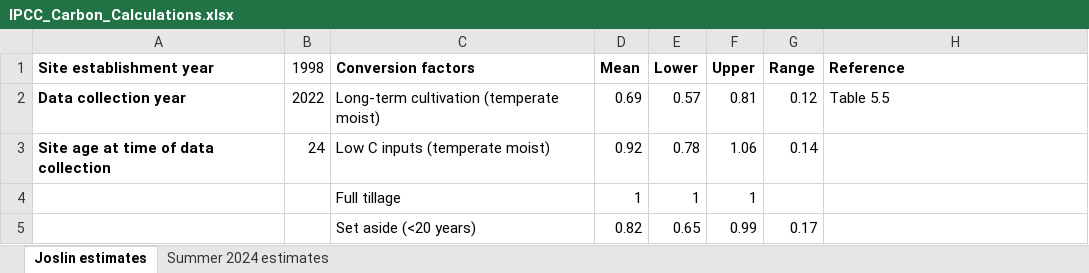
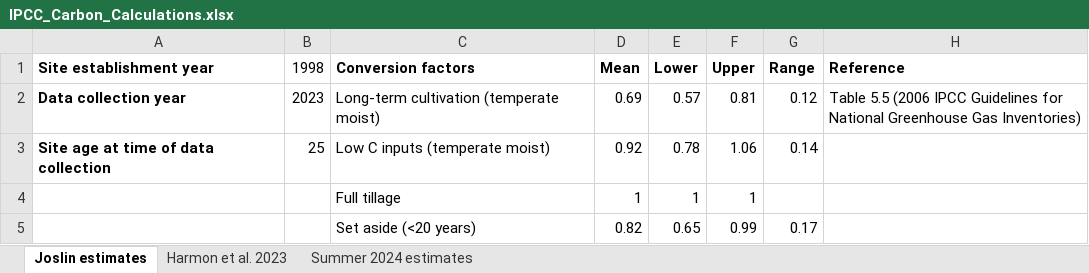
Before and after one commit to chelseamarpeterson/Floodplain-Restoration-Experiment, an Excel workbook: IPCC_Carbon_Calculations.xlsx, sheet Joslin estimates, drawn as a sheet; only a part is shown; values as stored, in another font and other column widths than the file's, no borders; the diff covers the shown part only; the diff names each change by its address in the sheet, - before the commit and + after, or states it on an @@ line.

```diff
--- a/IPCC_Carbon_Calculations.xlsx (sheet Joslin estimates)
+++ b/IPCC_Carbon_Calculations.xlsx (sheet Joslin estimates)
+sheet tab: Harmon et al. 2023
-B2 (1998): 2022
+B2 (1998): 2023
-H2 (Reference): Table 5.5
+H2 (Reference): Table 5.5 (2006 IPCC Guidelines for National Greenhouse Gas Inventories)
-B3 (1998): 24
+B3 (1998): 25
```
Also changed, not shown: 17 added rows, 10 removed rows and 11 edited cells elsewhere in this sheet, formulas that keep their value, 6 other files.
